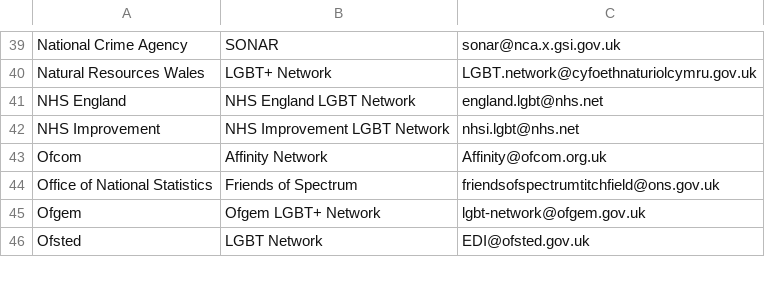
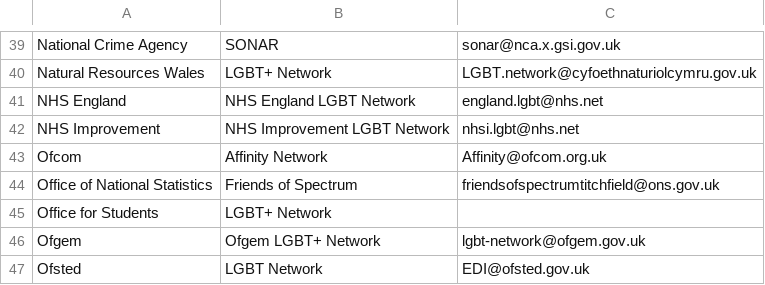
Before and after one commit to theseanything/civilservicelgbt.github.io, a CSV file: _data/networks.csv, drawn as a sheet; only a part is shown, gaps mark what is left out; the diff names each change by its address in the sheet, - before the commit and + after, or states it on an @@ line.

Commit message:
Update networks.csv

```diff
--- a/_data/networks.csv
+++ b/_data/networks.csv
+row 45: Office for Students | LGBT+ Network
```
